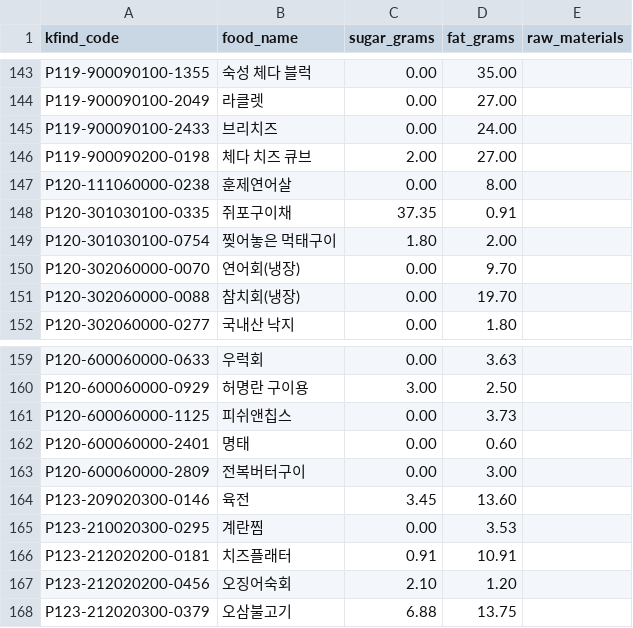
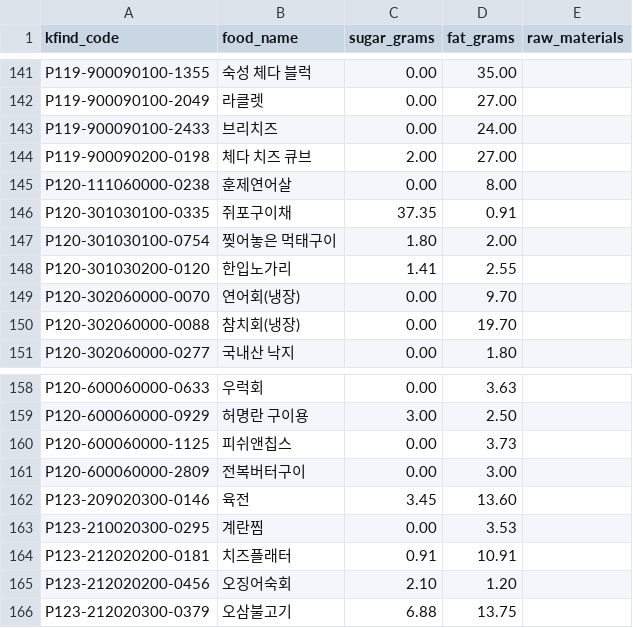
Before and after one commit to chaiminwoo0223/Symphonia-Server, a CSV file: src/main/resources/import/kfind/nutrition.csv, drawn as a sheet; only a part is shown, gaps mark what is left out; the diff covers the shown part only.

```diff
--- a/src/main/resources/import/kfind/nutrition.csv
+++ b/src/main/resources/import/kfind/nutrition.csv
@@ -149,2 +147,3 @@ P120-301030100-0335,쥐포구이채,37.35,0.91,
 P120-301030100-0754,찢어놓은 먹태구이,1.80,2.00,
+P120-301030200-0120,한입노가리,1.41,2.55,
 P120-302060000-0070,연어회(냉장),0.00,9.70,
@@ -161,3 +160,2 @@ P120-600060000-0929,허명란 구이용,3.00,2.50,
 P120-600060000-1125,피쉬앤칩스,0.00,3.73,
-P120-600060000-2401,명태,0.00,0.60,
 P120-600060000-2809,전복버터구이,0.00,3.00,
```
Also changed, not shown: 6 added rows and 8 removed rows elsewhere in this file, src/main/resources/import/curated/anjus.csv, 19 other files.
